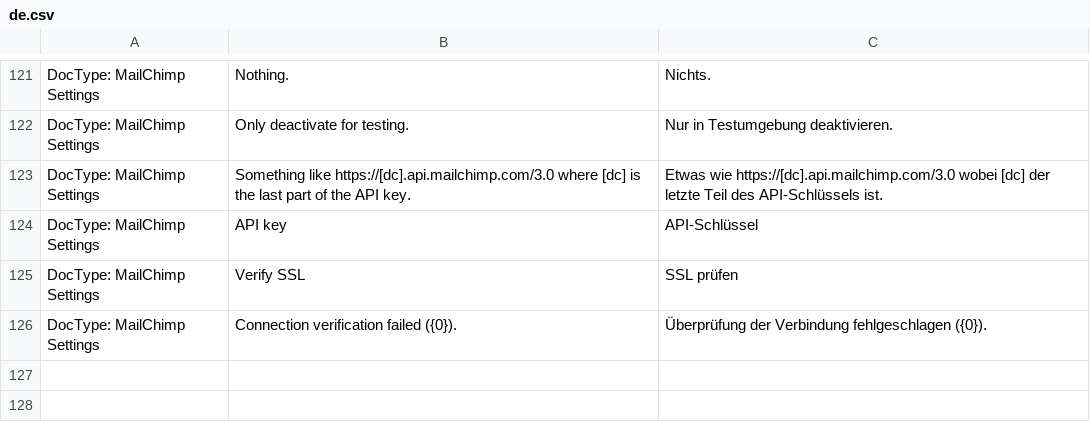
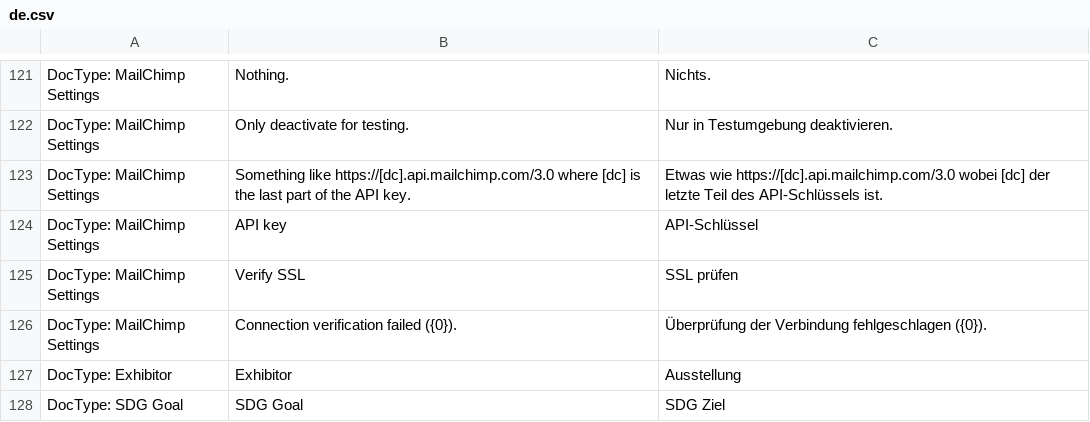
Before and after one commit to libracore/lifefair, a CSV file: lifefair/translations/de.csv, drawn as a sheet; only a part is shown, gaps mark what is left out; the diff names each change by its address in the sheet, - before the commit and + after, or states it on an @@ line.

Commit message:
added translations for exhibition adn sdg goal

```diff
--- a/lifefair/translations/de.csv
+++ b/lifefair/translations/de.csv
+row 127: DocType: Exhibitor | Exhibitor | Ausstellung
+row 128: DocType: SDG Goal | SDG Goal | SDG Ziel
```
